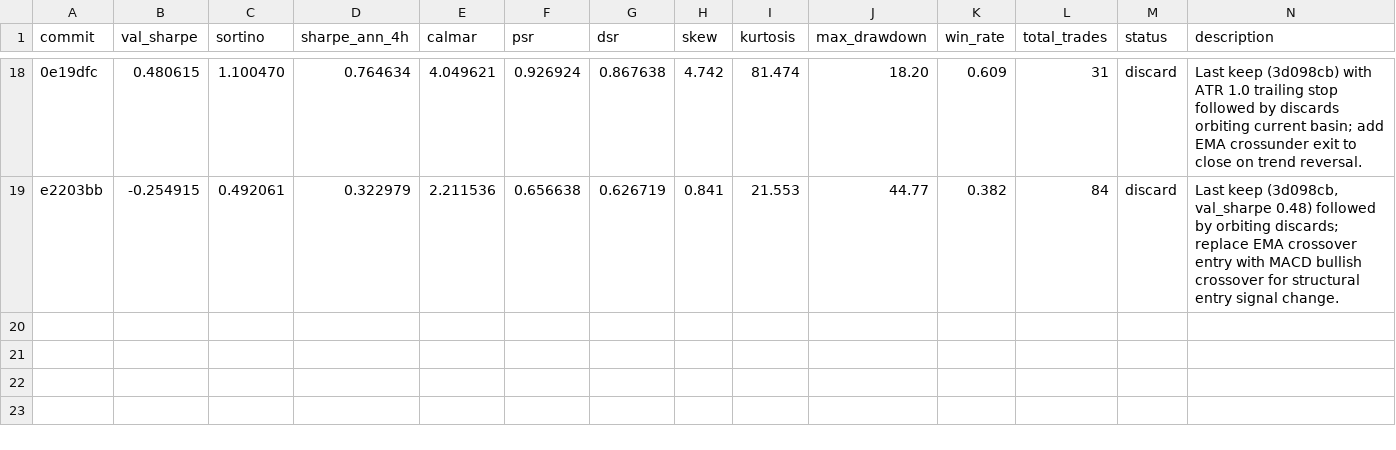
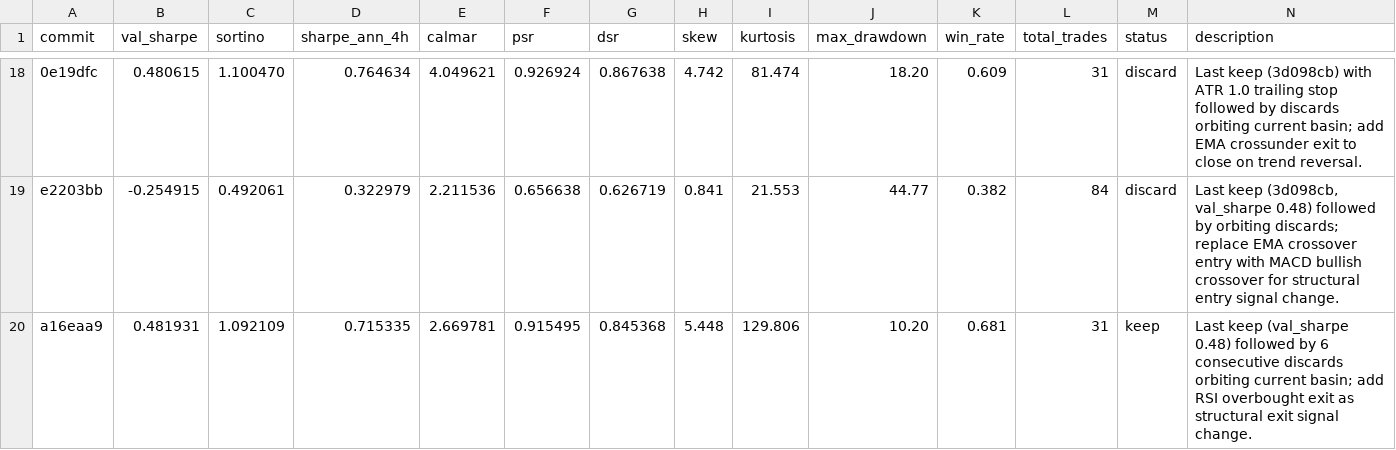
Before and after one commit to khanglam/TradingBot, a TSV file: results/stocks-NVDA-PYPL-TSLA_1d_2020-2024.tsv, drawn as a sheet; only a part is shown, gaps mark what is left out; the diff names each change by its address in the sheet, - before the commit and + after, or states it on an @@ line.

Commit message:
chore: checkpoint experiment log

```diff
--- a/results/stocks-NVDA-PYPL-TSLA_1d_2020-2024.tsv
+++ b/results/stocks-NVDA-PYPL-TSLA_1d_2020-2024.tsv
+row 20: a16eaa9 | 0.481931 | 1.092109 | 0.715335 | 2.669781 | 0.915495 | 0.845368 | 5.448 | 129.806 | 10.20 | 0.681 | 31 | keep | Last keep (val_sharpe 0.48) followed by 6 consecutive discards orbiting current basin; add RSI overbought exit as structural exit signal change.
```
